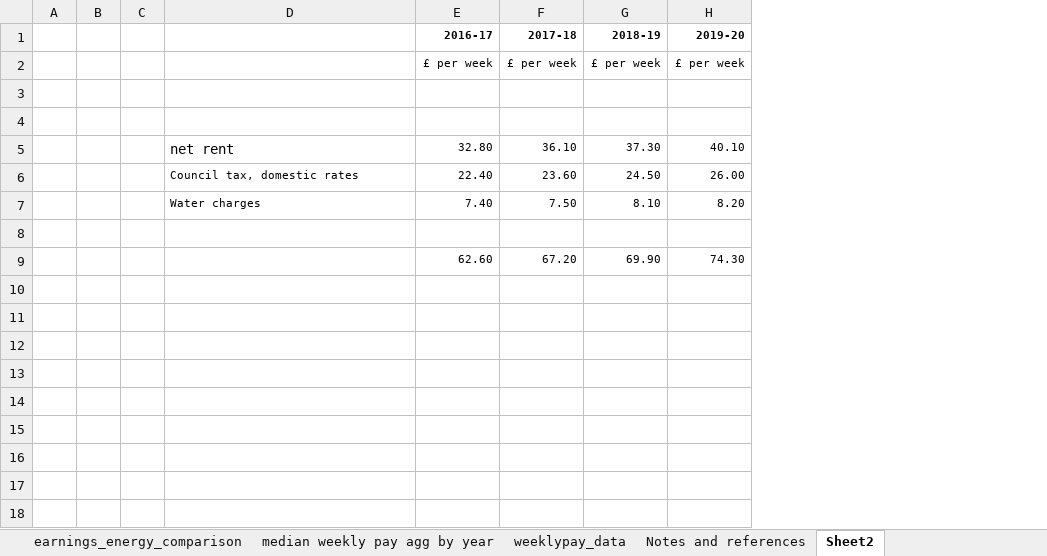
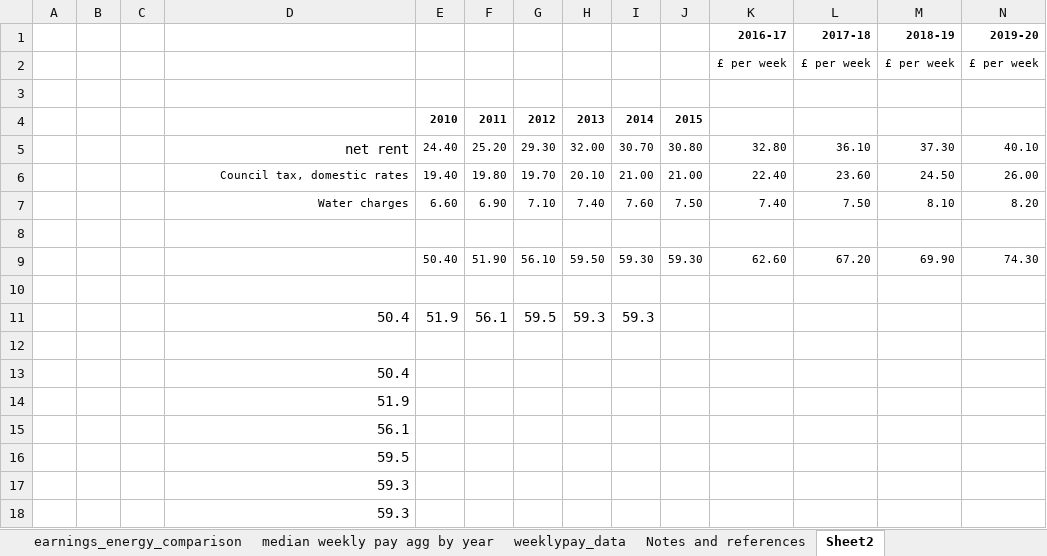
Before and after one commit to Fuel-Poverty-Project-CD/Document-storage, an Excel workbook: energy_vs_income.xlsx, sheet Sheet2, drawn as a sheet; values as stored, in another font and other column widths than the file's, no borders; the diff names each change by its address in the sheet, - before the commit and + after, or states it on an @@ line.

Commit message:
Add files via upload

```diff
--- a/energy_vs_income.xlsx (sheet Sheet2)
+++ b/energy_vs_income.xlsx (sheet Sheet2)
+column E, rows 4-9: 2010 | 24.40 | 19.40 | 6.60 |  | 50.40
+column F, rows 4-9: 2011 | 25.20 | 19.80 | 6.90 |  | 51.90
+column G, rows 4-9: 2012 | 29.30 | 19.70 | 7.10 |  | 56.10
+column H, rows 4-9: 2013 | 32.00 | 20.10 | 7.40 |  | 59.50
+column I, rows 4-9: 2014 | 30.70 | 21.00 | 7.60 |  | 59.30
+column J, rows 4-9: 2015 | 30.80 | 21.00 | 7.50 |  | 59.30
-row 4: (empty)
+row 4:  |  |  |  | 2010 | 2011 | 2012 | 2013 | 2014 | 2015
-D5:D7 alignment: left
+D5:D7 alignment: right
+row 10: (empty)
+row 11:  |  |  | 50.4 | 51.9 | 56.1 | 59.5 | 59.3 | 59.3
+row 12: (empty)
+row 13:  |  |  | 50.4
+row 14:  |  |  | 51.9
+row 15:  |  |  | 56.1
+row 16:  |  |  | 59.5
+row 17:  |  |  | 59.3
+row 18:  |  |  | 59.3
```
Also changed, not shown: sheet earnings_energy_comparison, other sheet tabs, formulas that keep their value, charts or pictures.
